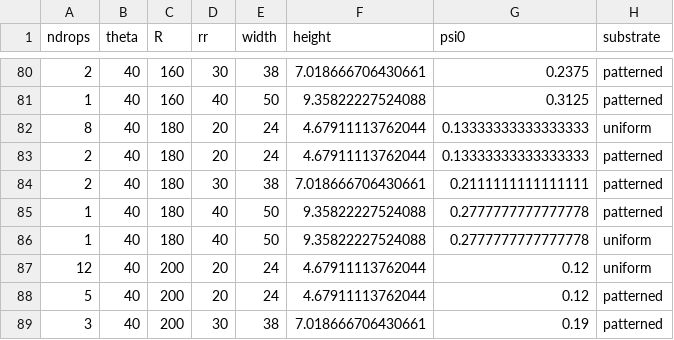
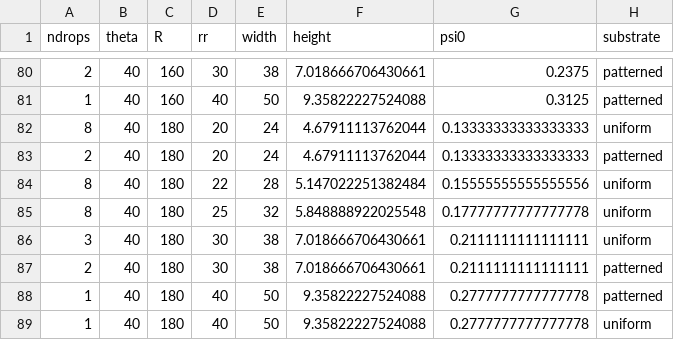
Before and after one commit to Zitzeronion/Ring_rivulets, a CSV file: data/maxdroplets-corrected.csv, drawn as a sheet; only a part is shown, gaps mark what is left out; the shorter side is filled out with more unchanged rows; the diff names each change by its address in the sheet, - before the commit and + after, or states it on an @@ line.

Commit message:
few more data points

```diff
--- a/data/maxdroplets-corrected.csv
+++ b/data/maxdroplets-corrected.csv
+row 84: 8 | 40 | 180 | 22 | 28 | 5.147022251382484 | 0.15555555555555556 | uniform
+row 85: 8 | 40 | 180 | 25 | 32 | 5.848888922025548 | 0.17777777777777778 | uniform
+row 86: 3 | 40 | 180 | 30 | 38 | 7.018666706430661 | 0.2111111111111111 | uniform
```
